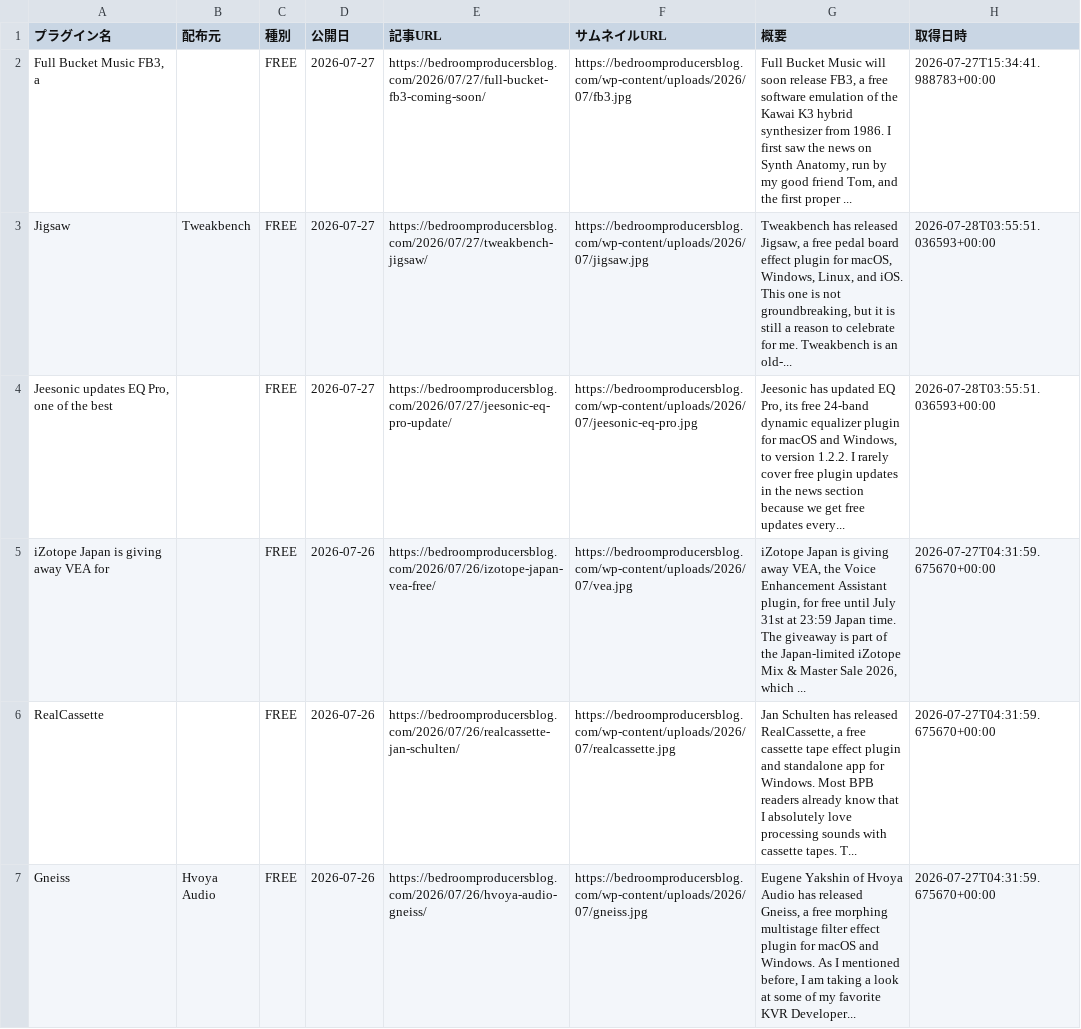
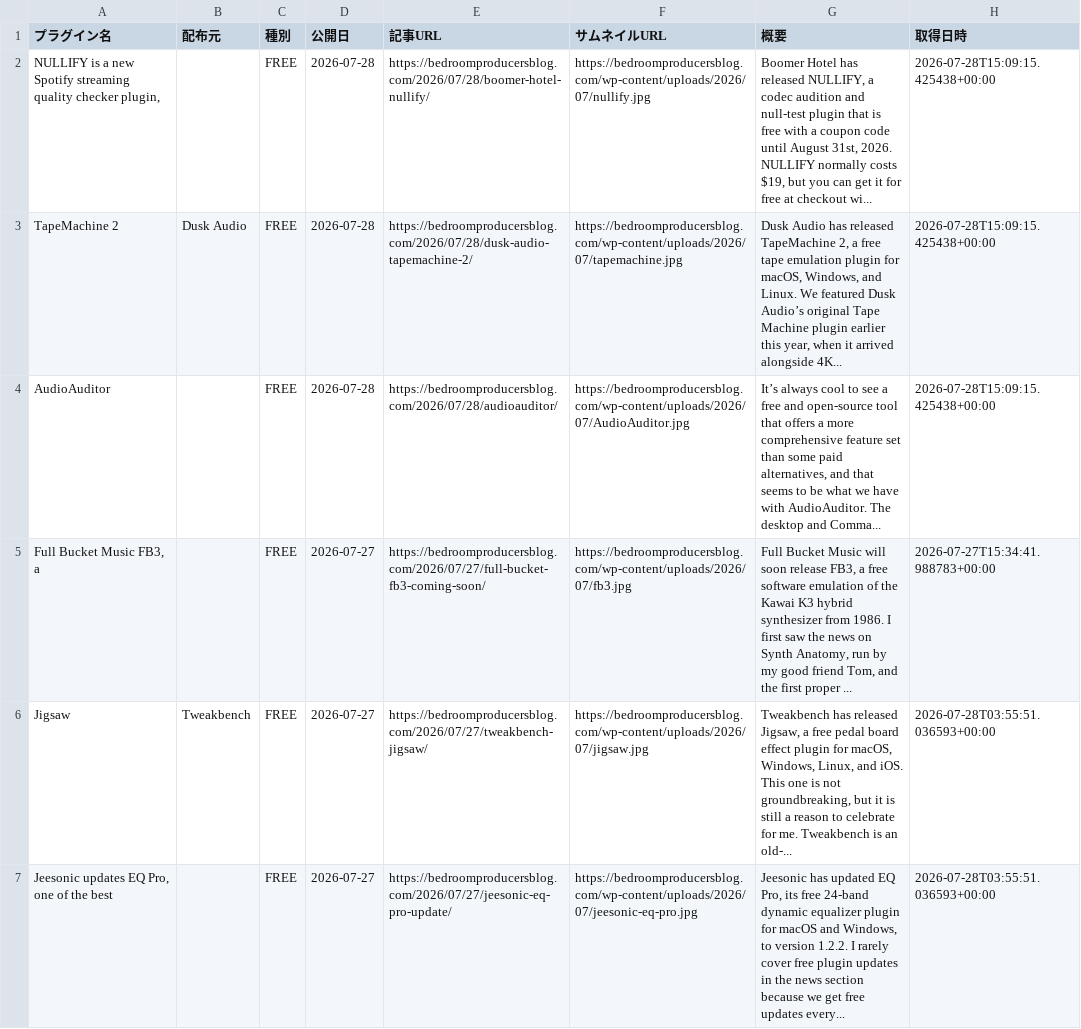
Before and after one commit to Plugin-Tsushin/plugin-boutique-scraper, a CSV file: output/free_bpb_history.csv, drawn as a sheet; only a part is shown; the shorter side is filled out with more unchanged rows; the diff names each change by its address in the sheet, - before the commit and + after, or states it on an @@ line.

```diff
--- a/output/free_bpb_history.csv
+++ b/output/free_bpb_history.csv
+row 2: NULLIFY is a new Spotify streaming quality checker plugin, |  | FREE | 2026-07-28 | https://bedroomproducersblog.com/2026/07/28/boomer-hotel-nullify/ | https://bedroomproducersblog.com/wp-content/uploads/2026/07/nullify.jpg | Boomer Hotel has released NULLIFY, a codec audition and null-test plugin that is free with a coupon code until August 31st, 2026. NULLIFY normally costs $19, but you can get it for free at checkout wi... | 2026-07-28T15:09:15.425438+00:00
+row 3: TapeMachine 2 | Dusk Audio | FREE | 2026-07-28 | https://bedroomproducersblog.com/2026/07/28/dusk-audio-tapemachine-2/ | https://bedroomproducersblog.com/wp-content/uploads/2026/07/tapemachine.jpg | Dusk Audio has released TapeMachine 2, a free tape emulation plugin for macOS, Windows, and Linux. We featured Dusk Audio’s original Tape Machine plugin earlier this year, when it arrived alongside 4K... | 2026-07-28T15:09:15.425438+00:00
+row 4: AudioAuditor |  | FREE | 2026-07-28 | https://bedroomproducersblog.com/2026/07/28/audioauditor/ | https://bedroomproducersblog.com/wp-content/uploads/2026/07/AudioAuditor.jpg | It’s always cool to see a free and open-source tool that offers a more comprehensive feature set than some paid alternatives, and that seems to be what we have with AudioAuditor. The desktop and Comma... | 2026-07-28T15:09:15.425438+00:00
```
Also changed, not shown: output/free_bpb_latest.csv.
